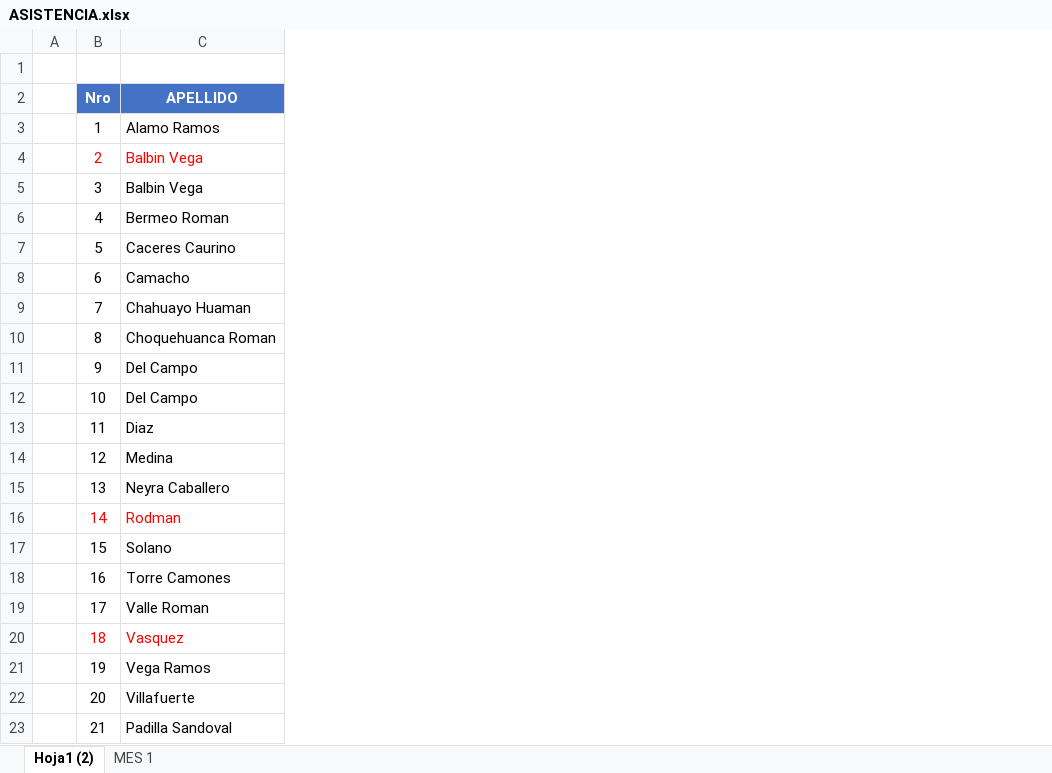
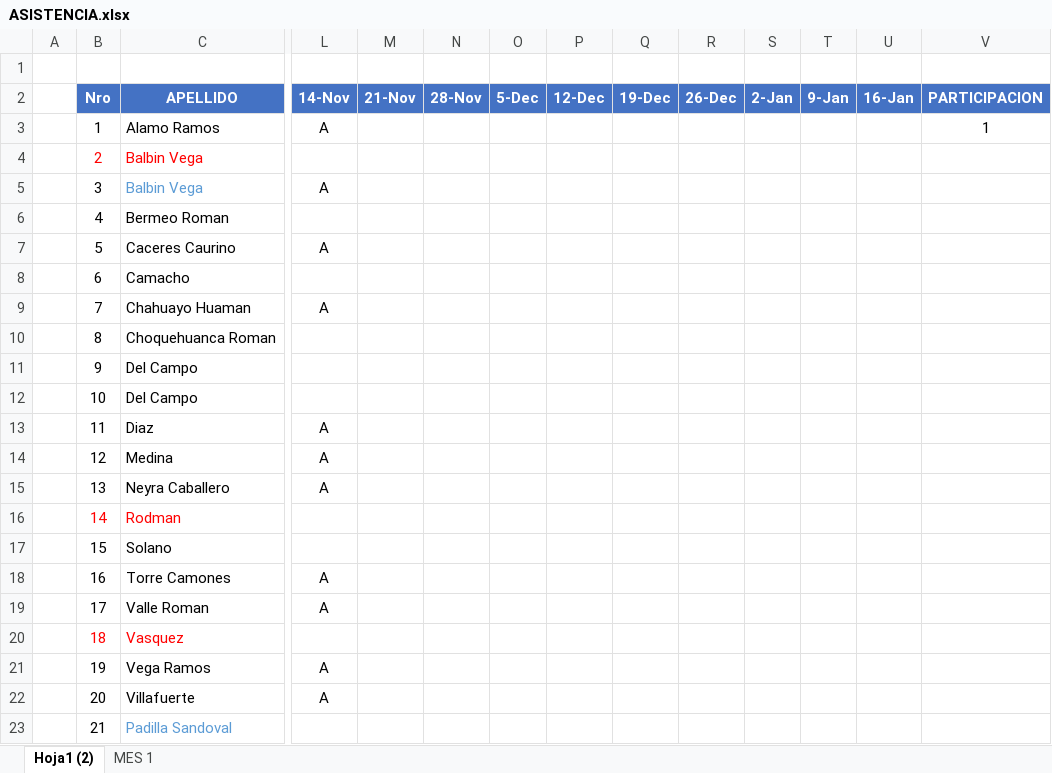
Before and after one commit to gcoronelc/IGH-JAVA-ORACLE-2021, an Excel workbook: Docs/ASISTENCIA.xlsx, sheet Hoja1 (2), drawn as a sheet; only a part is shown, gaps mark what is left out; values as stored, in another font and other column widths than the file's, no borders; conditional formats not drawn; the diff covers the shown part only; the diff names each change by its address in the sheet, - before the commit and + after, or states it on an @@ line.

```diff
--- a/Docs/ASISTENCIA.xlsx (sheet Hoja1 (2))
+++ b/Docs/ASISTENCIA.xlsx (sheet Hoja1 (2))
@@ column L (14-Nov) unhidden, rows 3-22: A |  | A |  | A |  | A |  |  |  | A | A | A |  |  | A | A |  | A | A @@
@@ column M (21-Nov) unhidden, empty @@
@@ column N (28-Nov) unhidden, empty @@
@@ column O (5-Dec) unhidden, empty @@
@@ column P (12-Dec) unhidden, empty @@
@@ column Q (19-Dec) unhidden, empty @@
@@ column R (26-Dec) unhidden, empty @@
@@ column S (2-Jan) unhidden, empty @@
@@ column T (9-Jan) unhidden, empty @@
@@ column U (16-Jan) unhidden, empty @@
@@ column V (PARTICIPACION) unhidden, row 3: 1 @@
-C5 text colour: black
+C5 text colour: #5B9BD5
-C23 text colour: black
+C23 text colour: #5B9BD5
```
Also changed, not shown: cell formats elsewhere in this sheet, 8 other files.
